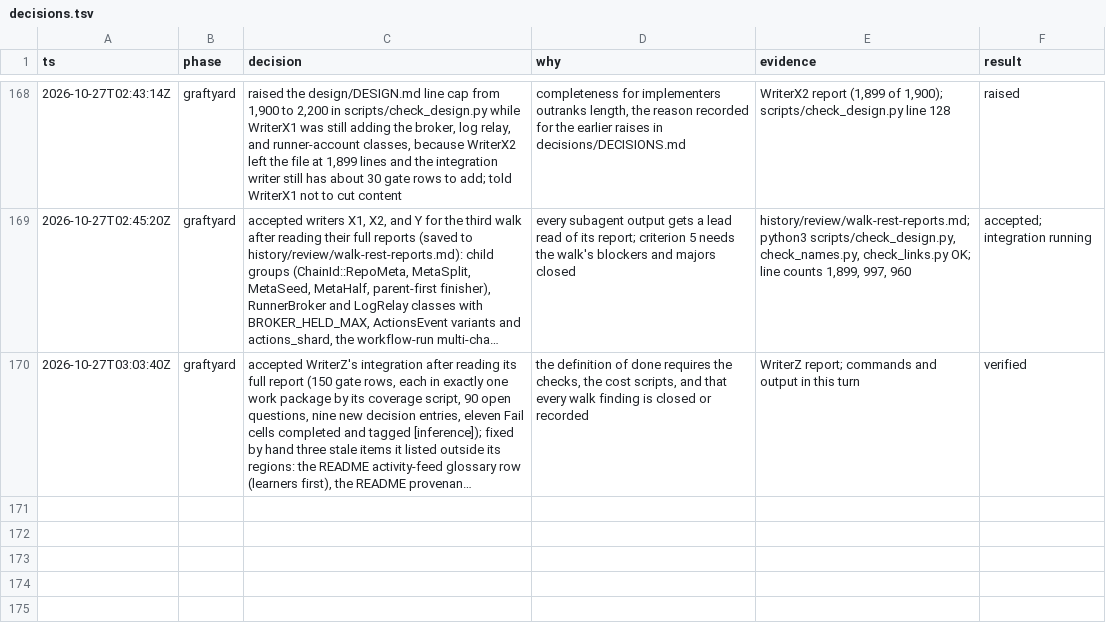
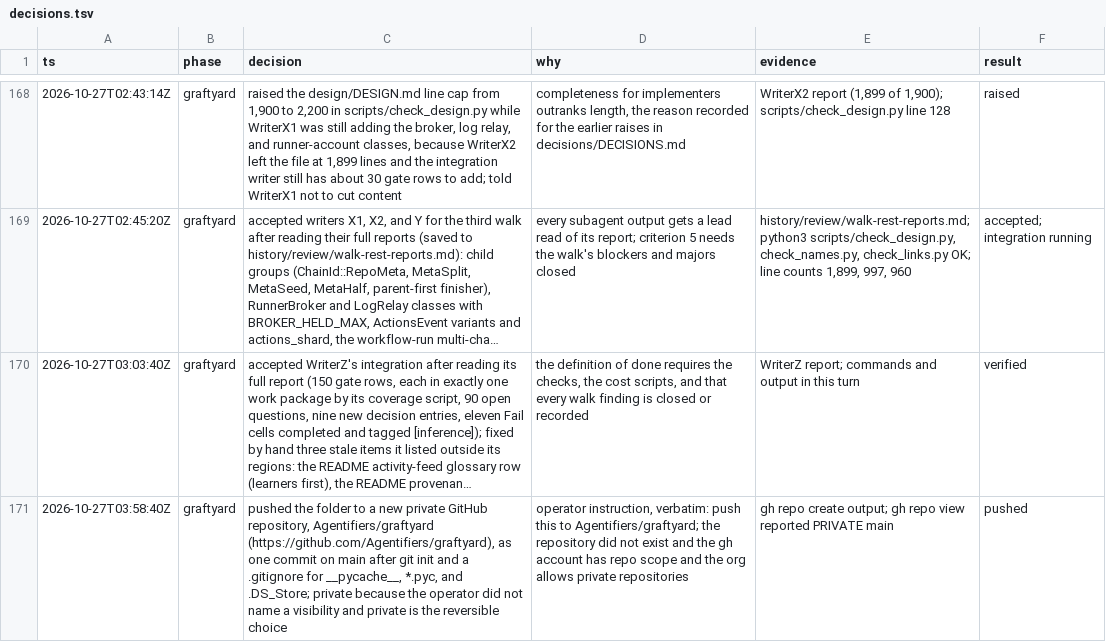
Before and after one commit to Agentifiers/graftyard, a TSV file: history/decisions.tsv, drawn as a sheet; only a part is shown, gaps mark what is left out; long unchanged cells end in …; the diff names each change by its address in the sheet, - before the commit and + after, or states it on an @@ line.

Commit message:
Log the push decision

```diff
--- a/history/decisions.tsv
+++ b/history/decisions.tsv
+row 171: 2026-10-27T03:58:40Z | graftyard | pushed the folder to a new private GitHub repository, Agentifiers/graftyard (https://github.com/Agentifiers/graftyard), as one commit on main after git init and a .gitignore for __pycache__, *.pyc, and .DS_Store; private because the operator did not name a visibility and private is the reversible choice | operator instruction, verbatim: push this to Agentifiers/graftyard; the repository did not exist and the gh account has repo scope and the org allows private repositories | gh repo create output; gh repo view reported PRIVATE main | pushed
```
